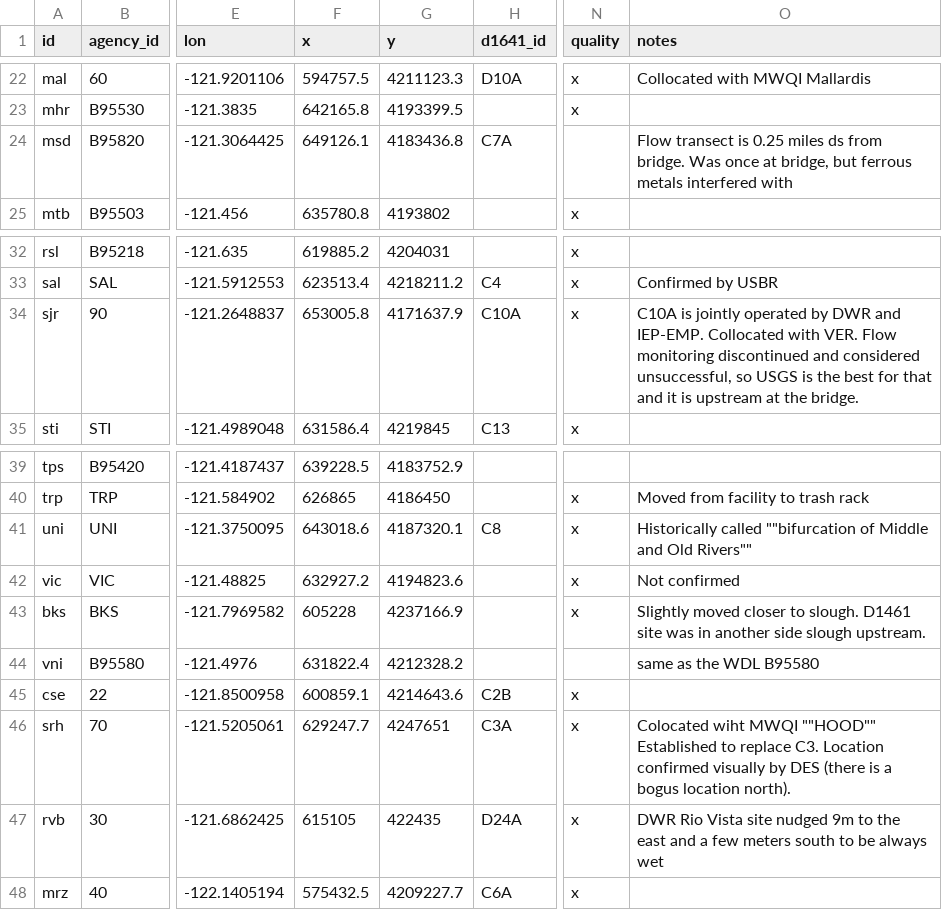
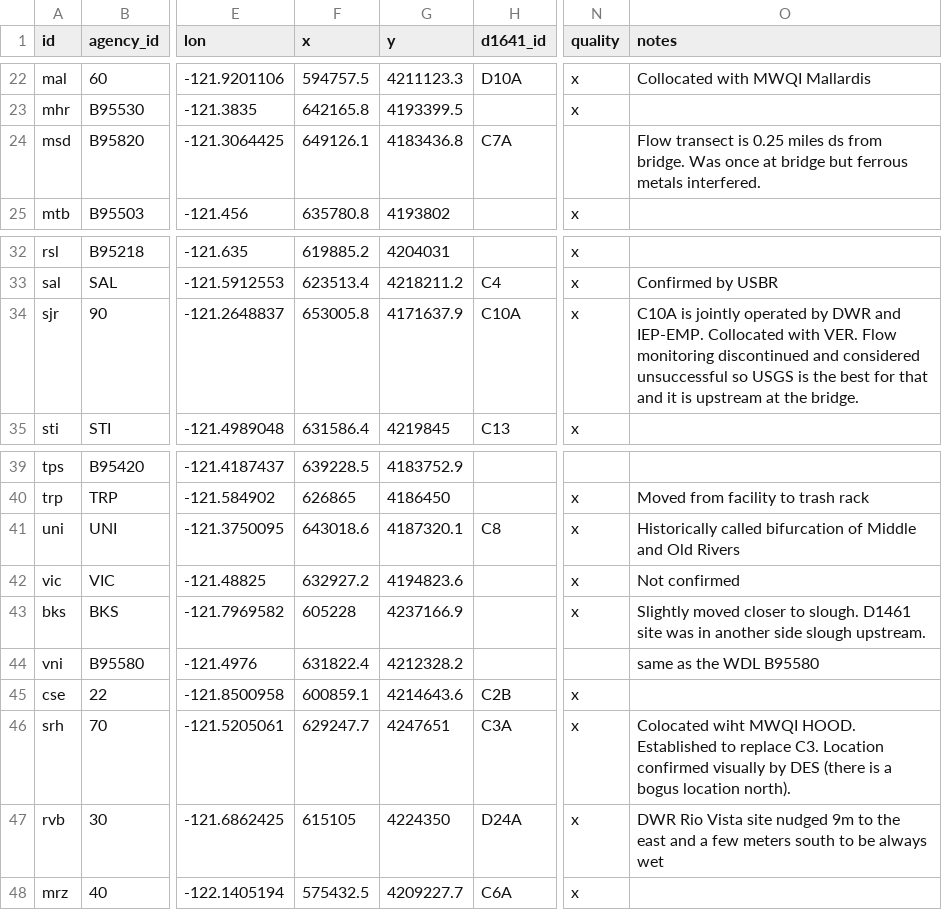
Before and after one commit to CADWRDeltaModeling/BayDeltaSCHISM, a CSV file: data/stations_utm_new.csv, drawn as a sheet; only a part is shown, gaps mark what is left out; the diff covers the shown part only; the diff names each change by its address in the sheet, - before the commit and + after, or states it on an @@ line.

```diff
--- a/data/stations_utm_new.csv
+++ b/data/stations_utm_new.csv
-O24 (notes): …once at bridge, but ferrous metals interfered with
+O24 (notes): …once at bridge but ferrous metals interfered.
-O34 (notes): …and considered unsuccessful, so USGS…
+O34 (notes): …and considered unsuccessful so USGS…
-O41 (notes): Historically called ""bifurcation of Middle and Old Rivers""
+O41 (notes): Historically called bifurcation of Middle and Old Rivers
-O46 (notes): …wiht MWQI ""HOOD"" Established to…
+O46 (notes): …wiht MWQI HOOD. Established to…
-G47 (y): 422435
+G47 (y): 4224350
```
Also changed, not shown: 3 added rows and 3 removed rows elsewhere in this file.
